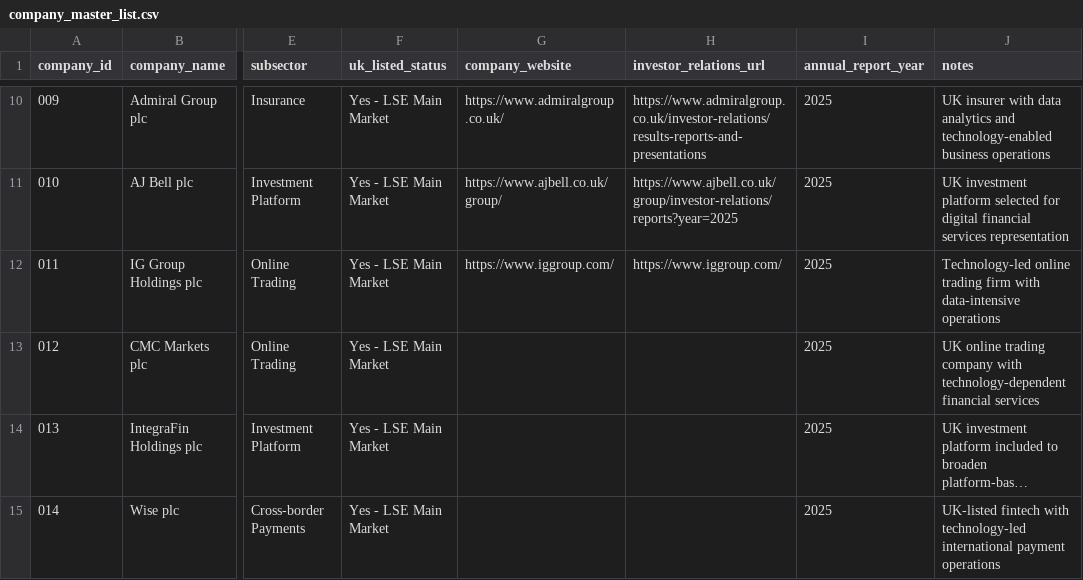
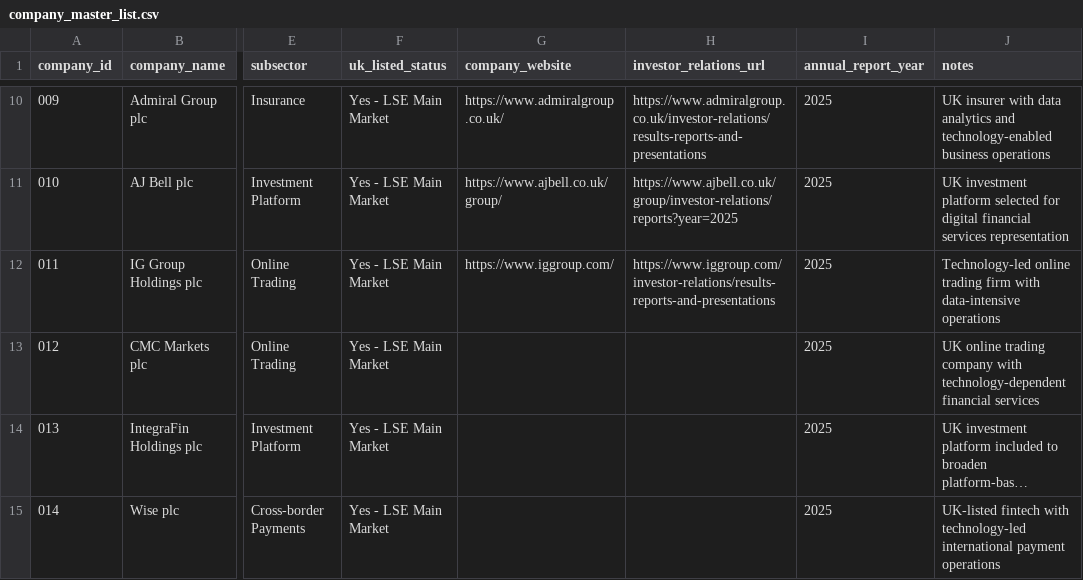
Before and after one commit to Nomso-1/ai-transparency-uk-firms, a CSV file: data/company_master_list.csv, drawn as a sheet; only a part is shown, gaps mark what is left out; long unchanged cells end in …; the diff names each change by its address in the sheet, - before the commit and + after, or states it on an @@ line.

Commit message:
Fix IG Group Holdings investor relations URL
Updated the investor relations link for IG Group Holdings plc.

```diff
--- a/data/company_master_list.csv
+++ b/data/company_master_list.csv
-H12 (investor_relations_url): https://www.iggroup.com/
+H12 (investor_relations_url): https://www.iggroup.com/investor-relations/results-reports-and-presentations
```
